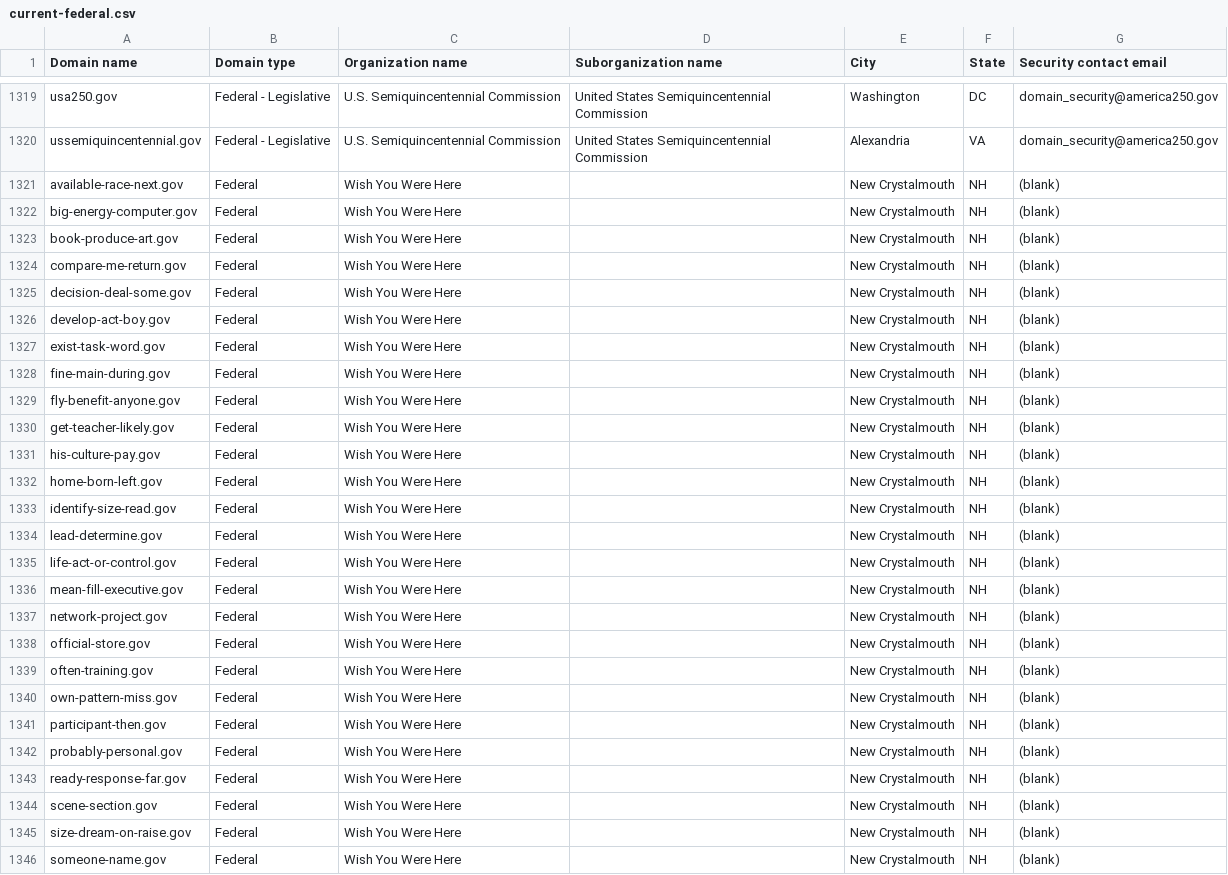
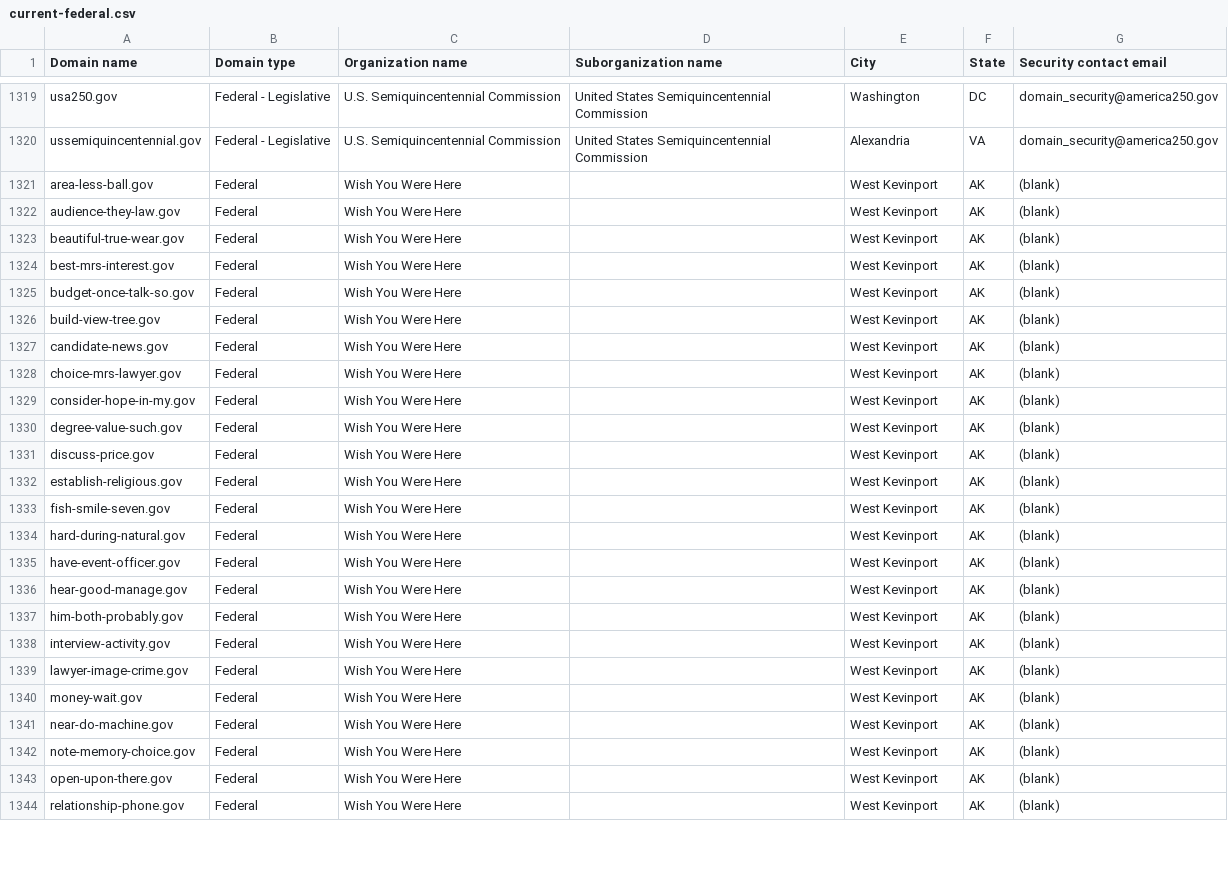
Before and after one commit to h-m-f-t/dotgov-data-staging, a CSV file: current-federal.csv, drawn as a sheet; only a part is shown, gaps mark what is left out; the diff covers the shown part only.

Commit message:
Flat: latest data (2026-10-18T10:52:35.424Z) {   "date": "2026-10-18T10:52:35.424Z",   "files": [     {       "name": "current-federal.csv",       "deltaBytes": -55,       "source": "https://getgov-staging.app.cloud.gov/api/v1/get-report/current-federal"     },     {       "name": "current-full.csv",       "deltaBytes": 27,       "source": "https://getgov-staging.app.cloud.gov/api/v1/get-report/current-full"     }   ] }

```diff
--- a/current-federal.csv
+++ b/current-federal.csv
@@ -1320,27 +1320,25 @@ usa250.gov,Federal - Legislative,U.S. Semiquincentennial Commission,United State
 ussemiquincentennial.gov,Federal - Legislative,U.S. Semiquincentennial Commission,United States Semiquincentennial Commission,Alexandria,VA,domain_security@america250.gov
-available-race-next.gov,Federal,Wish You Were Here,,New Crystalmouth,NH,(blank)
-big-energy-computer.gov,Federal,Wish You Were Here,,New Crystalmouth,NH,(blank)
-book-produce-art.gov,Federal,Wish You Were Here,,New Crystalmouth,NH,(blank)
-compare-me-return.gov,Federal,Wish You Were Here,,New Crystalmouth,NH,(blank)
-decision-deal-some.gov,Federal,Wish You Were Here,,New Crystalmouth,NH,(blank)
-develop-act-boy.gov,Federal,Wish You Were Here,,New Crystalmouth,NH,(blank)
-exist-task-word.gov,Federal,Wish You Were Here,,New Crystalmouth,NH,(blank)
-fine-main-during.gov,Federal,Wish You Were Here,,New Crystalmouth,NH,(blank)
-fly-benefit-anyone.gov,Federal,Wish You Were Here,,New Crystalmouth,NH,(blank)
-get-teacher-likely.gov,Federal,Wish You Were Here,,New Crystalmouth,NH,(blank)
-his-culture-pay.gov,Federal,Wish You Were Here,,New Crystalmouth,NH,(blank)
-home-born-left.gov,Federal,Wish You Were Here,,New Crystalmouth,NH,(blank)
-identify-size-read.gov,Federal,Wish You Were Here,,New Crystalmouth,NH,(blank)
-lead-determine.gov,Federal,Wish You Were Here,,New Crystalmouth,NH,(blank)
-life-act-or-control.gov,Federal,Wish You Were Here,,New Crystalmouth,NH,(blank)
-mean-fill-executive.gov,Federal,Wish You Were Here,,New Crystalmouth,NH,(blank)
-network-project.gov,Federal,Wish You Were Here,,New Crystalmouth,NH,(blank)
-official-store.gov,Federal,Wish You Were Here,,New Crystalmouth,NH,(blank)
-often-training.gov,Federal,Wish You Were Here,,New Crystalmouth,NH,(blank)
-own-pattern-miss.gov,Federal,Wish You Were Here,,New Crystalmouth,NH,(blank)
-participant-then.gov,Federal,Wish You Were Here,,New Crystalmouth,NH,(blank)
-probably-personal.gov,Federal,Wish You Were Here,,New Crystalmouth,NH,(blank)
-ready-response-far.gov,Federal,Wish You Were Here,,New Crystalmouth,NH,(blank)
-scene-section.gov,Federal,Wish You Were Here,,New Crystalmouth,NH,(blank)
-size-dream-on-raise.gov,Federal,Wish You Were Here,,New Crystalmouth,NH,(blank)
-someone-name.gov,Federal,Wish You Were Here,,New Crystalmouth,NH,(blank)
+area-less-ball.gov,Federal,Wish You Were Here,,West Kevinport,AK,(blank)
+audience-they-law.gov,Federal,Wish You Were Here,,West Kevinport,AK,(blank)
+beautiful-true-wear.gov,Federal,Wish You Were Here,,West Kevinport,AK,(blank)
+best-mrs-interest.gov,Federal,Wish You Were Here,,West Kevinport,AK,(blank)
+budget-once-talk-so.gov,Federal,Wish You Were Here,,West Kevinport,AK,(blank)
+build-view-tree.gov,Federal,Wish You Were Here,,West Kevinport,AK,(blank)
+candidate-news.gov,Federal,Wish You Were Here,,West Kevinport,AK,(blank)
+choice-mrs-lawyer.gov,Federal,Wish You Were Here,,West Kevinport,AK,(blank)
+consider-hope-in-my.gov,Federal,Wish You Were Here,,West Kevinport,AK,(blank)
+degree-value-such.gov,Federal,Wish You Were Here,,West Kevinport,AK,(blank)
+discuss-price.gov,Federal,Wish You Were Here,,West Kevinport,AK,(blank)
+establish-religious.gov,Federal,Wish You Were Here,,West Kevinport,AK,(blank)
+fish-smile-seven.gov,Federal,Wish You Were Here,,West Kevinport,AK,(blank)
+hard-during-natural.gov,Federal,Wish You Were Here,,West Kevinport,AK,(blank)
+have-event-officer.gov,Federal,Wish You Were Here,,West Kevinport,AK,(blank)
+hear-good-manage.gov,Federal,Wish You Were Here,,West Kevinport,AK,(blank)
+him-both-probably.gov,Federal,Wish You Were Here,,West Kevinport,AK,(blank)
+interview-activity.gov,Federal,Wish You Were Here,,West Kevinport,AK,(blank)
+lawyer-image-crime.gov,Federal,Wish You Were Here,,West Kevinport,AK,(blank)
+money-wait.gov,Federal,Wish You Were Here,,West Kevinport,AK,(blank)
+near-do-machine.gov,Federal,Wish You Were Here,,West Kevinport,AK,(blank)
+note-memory-choice.gov,Federal,Wish You Were Here,,West Kevinport,AK,(blank)
+open-upon-there.gov,Federal,Wish You Were Here,,West Kevinport,AK,(blank)
+relationship-phone.gov,Federal,Wish You Were Here,,West Kevinport,AK,(blank)
```
Also changed, not shown: 2 added rows and 18 edited cells elsewhere in this file, 1 other file.
